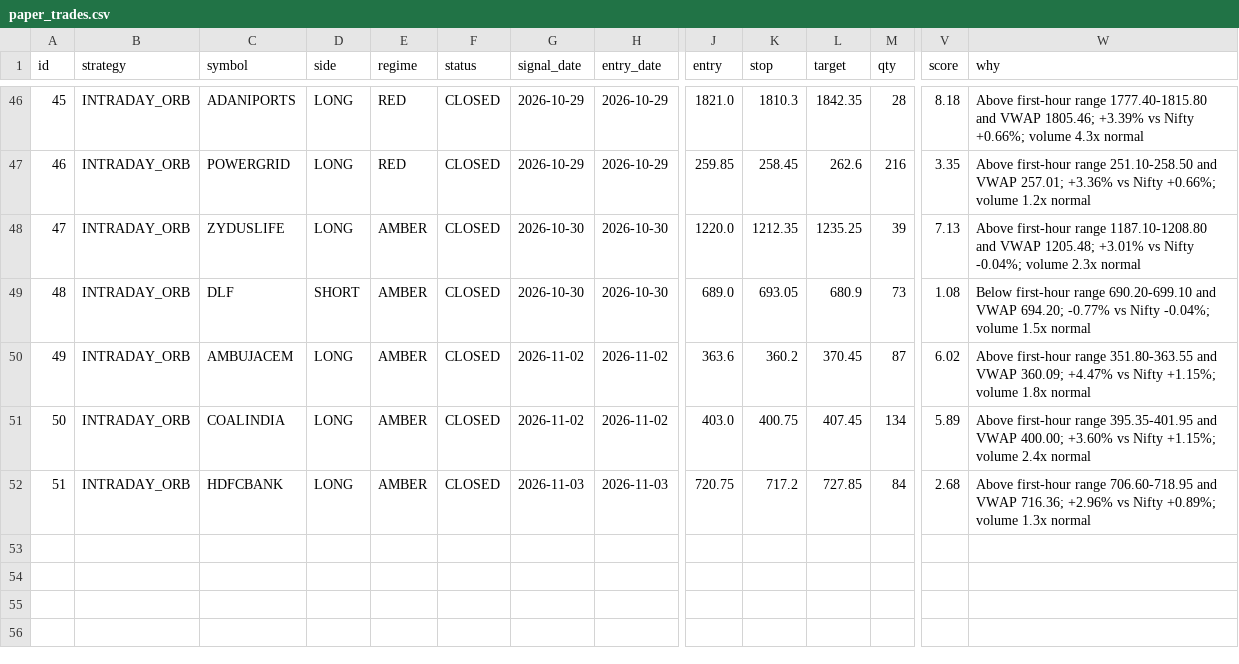
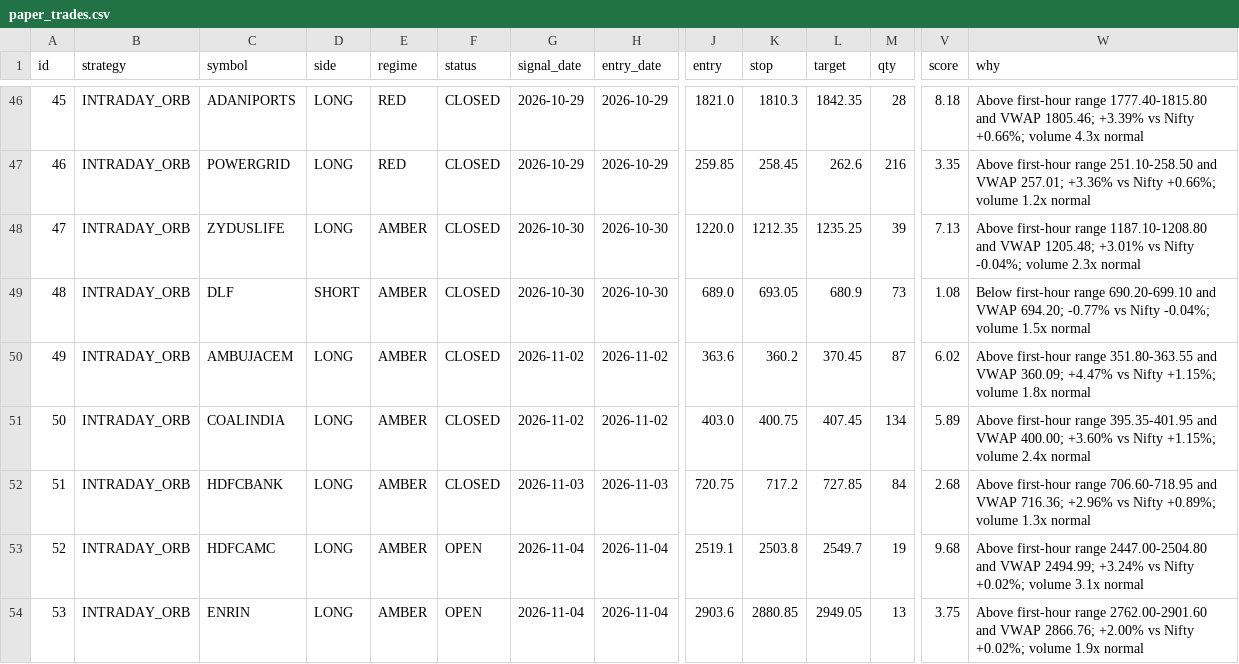
Before and after one commit to manasva-utd/swingdesk, a CSV file: paper/paper_trades.csv, drawn as a sheet; only a part is shown, gaps mark what is left out; rows hold the shown columns only; the diff names each change by its address in the sheet, - before the commit and + after, or states it on an @@ line.

Commit message:
paper: morning 2026-11-04

```diff
--- a/paper/paper_trades.csv
+++ b/paper/paper_trades.csv
+row 53: 52 | INTRADAY_ORB | HDFCAMC | LONG | AMBER | OPEN | 2026-11-04 | 2026-11-04 | 2519.1 | 2503.8 | 2549.7 | 19 | 9.68 | Above first-hour range 2447.00-2504.80 and VWAP 2494.99; +3.24% vs Nifty +0.02%; volume 3.1x normal
+row 54: 53 | INTRADAY_ORB | ENRIN | LONG | AMBER | OPEN | 2026-11-04 | 2026-11-04 | 2903.6 | 2880.85 | 2949.05 | 13 | 3.75 | Above first-hour range 2762.00-2901.60 and VWAP 2866.76; +2.00% vs Nifty +0.02%; volume 1.9x normal
```
